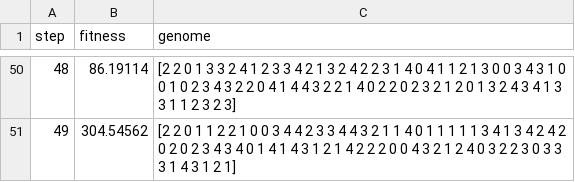
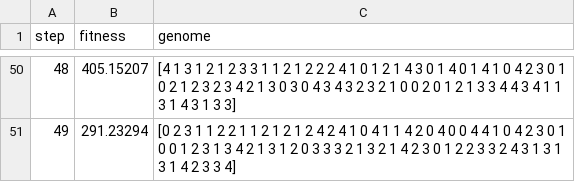
Before and after one commit to gjaeger1/fuzzylogic_cartpole, a CSV file: optimized_rules.csv, drawn as a sheet; only a part is shown, gaps mark what is left out; the diff covers the shown part only.

```diff
--- a/optimized_rules.csv
+++ b/optimized_rules.csv
@@ -146,6 +146,6 @@ step,fitness,genome
-48,86.19114,"[2 2 0 1 3 3 2 4 1 2 3 3 4 2 1 3 2 4 2 2 3 1 4 0 4 1 1 2 1 3 0 0 3 4 3 1 0
- 0 1 0 2 3 4 3 2 2 0 4 1 4 4 3 2 2 1 4 0 2 2 0 2 3 2 1 2 0 1 3 2 4 3 4 1 3
- 3 1 1 2 3 2 3]"
-49,304.54562,"[2 2 0 1 1 2 2 1 0 0 3 4 4 2 3 3 4 4 3 2 1 1 4 0 1 1 1 1 1 3 4 1 3 4 2 4 2
- 0 2 0 2 3 4 3 4 0 1 4 1 4 3 1 2 1 4 2 2 2 0 0 4 3 2 1 2 4 0 3 2 2 3 0 3 3
- 3 1 4 3 1 2 1]"
+48,405.15207,"[4 1 3 1 2 1 2 3 3 1 1 2 1 2 2 2 4 1 0 1 2 1 4 3 0 1 4 0 1 4 1 0 4 2 3 0 1
+ 0 2 1 2 3 2 3 4 2 1 3 0 3 0 4 3 4 3 2 3 2 1 0 0 2 0 1 2 1 3 3 4 4 3 4 1 1
+ 3 1 4 3 1 3 3]"
+49,291.23294,"[0 2 3 1 1 2 2 1 1 2 1 2 1 2 4 2 4 1 0 4 1 1 4 2 0 4 0 0 4 4 1 0 4 2 3 0 1
+ 0 0 1 2 3 1 3 4 2 1 3 1 2 0 3 3 3 2 1 3 2 1 4 2 3 0 1 2 2 3 3 2 4 3 1 3 1
+ 3 1 4 2 3 3 4]"
```
Also changed, not shown: 96 edited cells elsewhere in this file, 8 other files.
